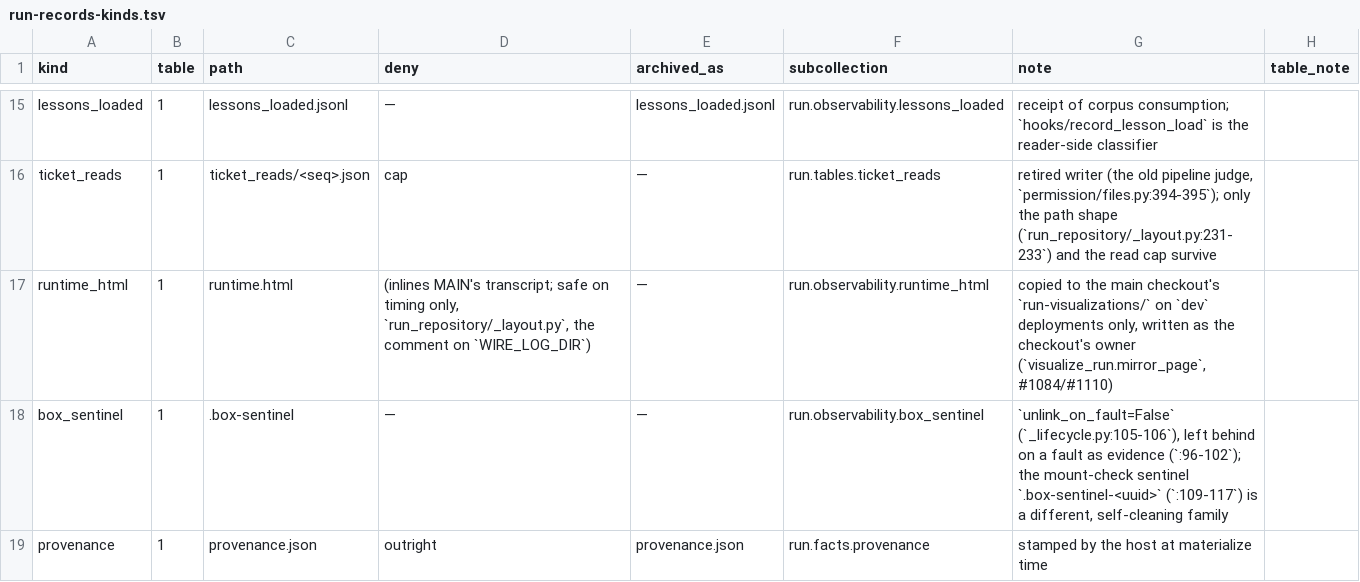
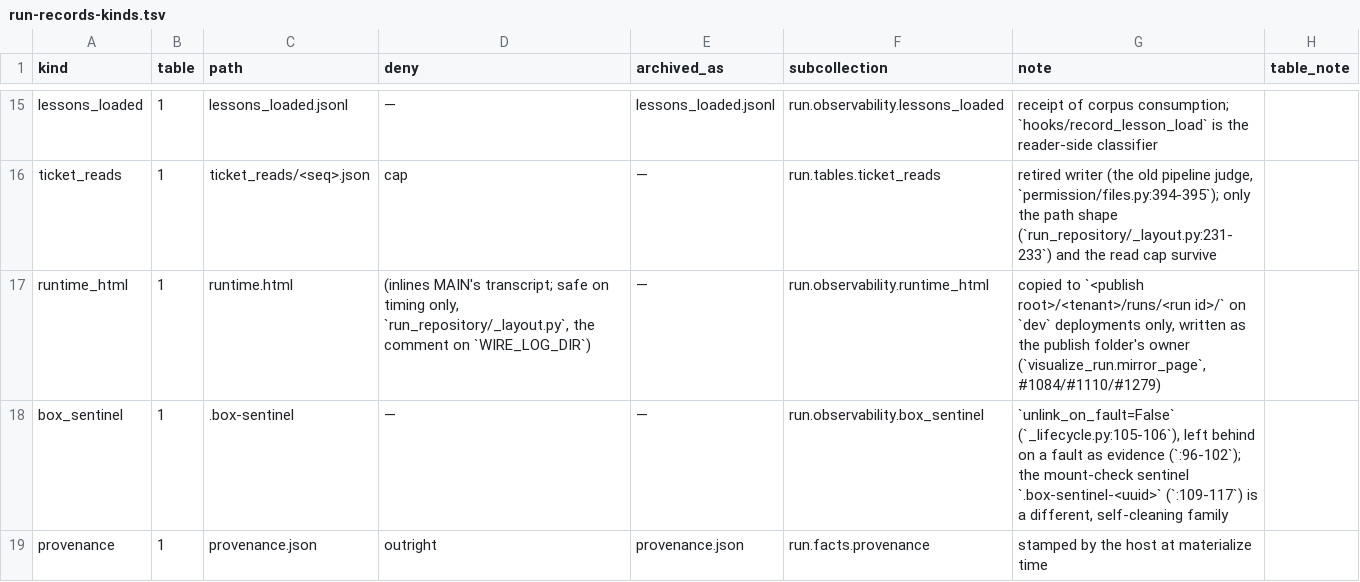
Before and after one commit to beetroot-salad/cyber-response-agent, a TSV file: defender/docs/run-records-kinds.tsv, drawn as a sheet; only a part is shown, gaps mark what is left out.

```diff
--- a/defender/docs/run-records-kinds.tsv
+++ b/defender/docs/run-records-kinds.tsv
@@ -16,3 +16,3 @@ lessons_loaded	1	lessons_loaded.jsonl	—	lessons_loaded.jsonl	run.observability
 ticket_reads	1	ticket_reads/<seq>.json	cap	—	run.tables.ticket_reads	retired writer (the old pipeline judge, `permission/files.py:394-395`); only the path shape (`run_repository/_layout.py:231-233`) and the read cap survive	
-runtime_html	1	runtime.html	(inlines MAIN's transcript; safe on timing only, `run_repository/_layout.py`, the comment on `WIRE_LOG_DIR`)	—	run.observability.runtime_html	copied to the main checkout's `run-visualizations/` on `dev` deployments only, written as the checkout's owner (`visualize_run.mirror_page`, #1084/#1110)	
+runtime_html	1	runtime.html	(inlines MAIN's transcript; safe on timing only, `run_repository/_layout.py`, the comment on `WIRE_LOG_DIR`)	—	run.observability.runtime_html	copied to `<publish root>/<tenant>/runs/<run id>/` on `dev` deployments only, written as the publish folder's owner (`visualize_run.mirror_page`, #1084/#1110/#1279)	
 box_sentinel	1	.box-sentinel	—	—	run.observability.box_sentinel	`unlink_on_fault=False` (`_lifecycle.py:105-106`), left behind on a fault as evidence (`:96-102`); the mount-check sentinel `.box-sentinel-<uuid>` (`:109-117`) is a different, self-cleaning family	
```
Also changed, not shown: 30 other files.
